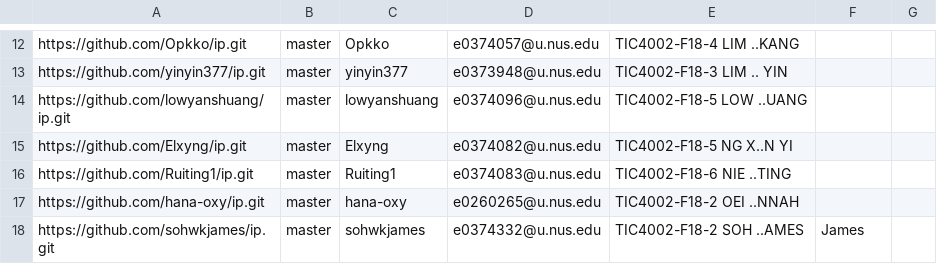
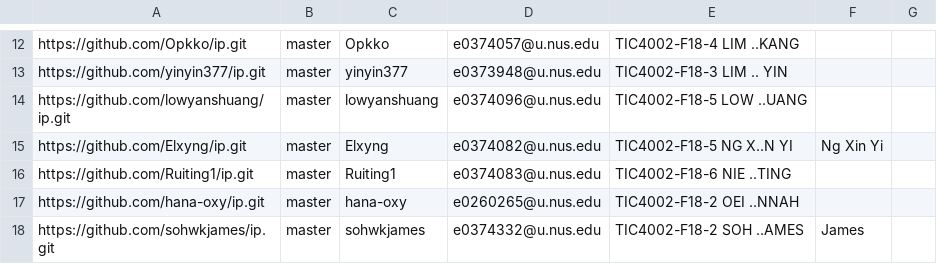
Before and after one commit to nus-tic4002-AY2122S2/ip-dashboard, a CSV file: configs/author-config.csv, drawn as a sheet; only a part is shown, gaps mark what is left out.

Commit message:
Update configs

```diff
--- a/configs/author-config.csv
+++ b/configs/author-config.csv
@@ -14,3 +14,3 @@ https://github.com/yinyin377/ip.git,master,yinyin377,e0373948@u.nus.edu,TIC4002-
 https://github.com/lowyanshuang/ip.git,master,lowyanshuang,e0374096@u.nus.edu,TIC4002-F18-5 LOW ..UANG,,
-https://github.com/Elxyng/ip.git,master,Elxyng,e0374082@u.nus.edu,TIC4002-F18-5 NG X..N YI,,
+https://github.com/Elxyng/ip.git,master,Elxyng,e0374082@u.nus.edu,TIC4002-F18-5 NG X..N YI,Ng Xin Yi,
 https://github.com/Ruiting1/ip.git,master,Ruiting1,e0374083@u.nus.edu,TIC4002-F18-6 NIE ..TING,,
```
